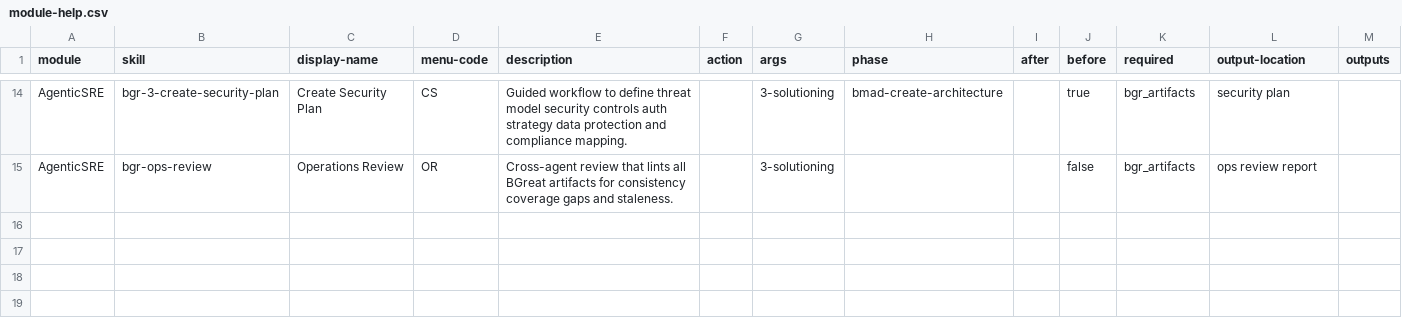
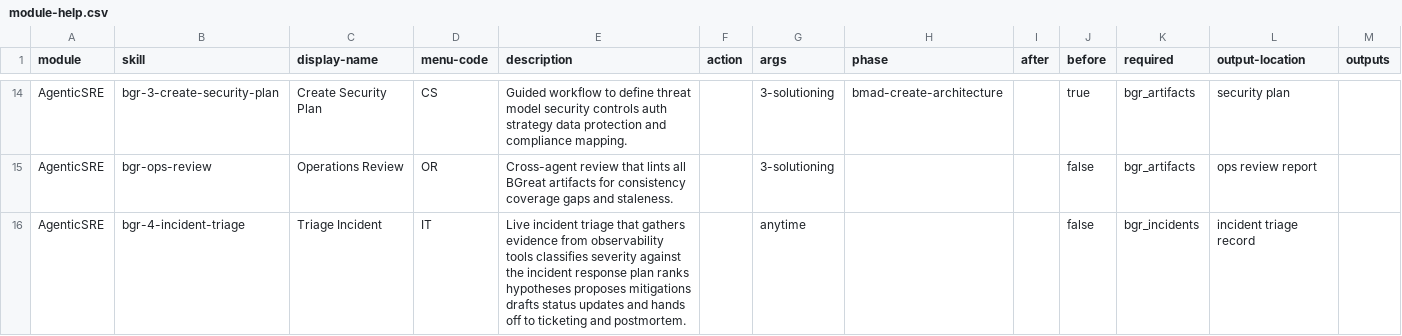
Before and after one commit to waeschlf/bmad-bgreat-suite, a CSV file: src/module-help.csv, drawn as a sheet; only a part is shown, gaps mark what is left out; the diff names each change by its address in the sheet, - before the commit and + after, or states it on an @@ line.

```diff
--- a/src/module-help.csv
+++ b/src/module-help.csv
+row 16: AgenticSRE | bgr-4-incident-triage | Triage Incident | IT | Live incident triage that gathers evidence from observability tools classifies severity against the incident response plan ranks hypotheses proposes mitigations drafts status updates and hands off to ticketing and postmortem. |  | anytime |  |  | false | bgr_incidents | incident triage record
```
Also changed, not shown: 19 other files.
